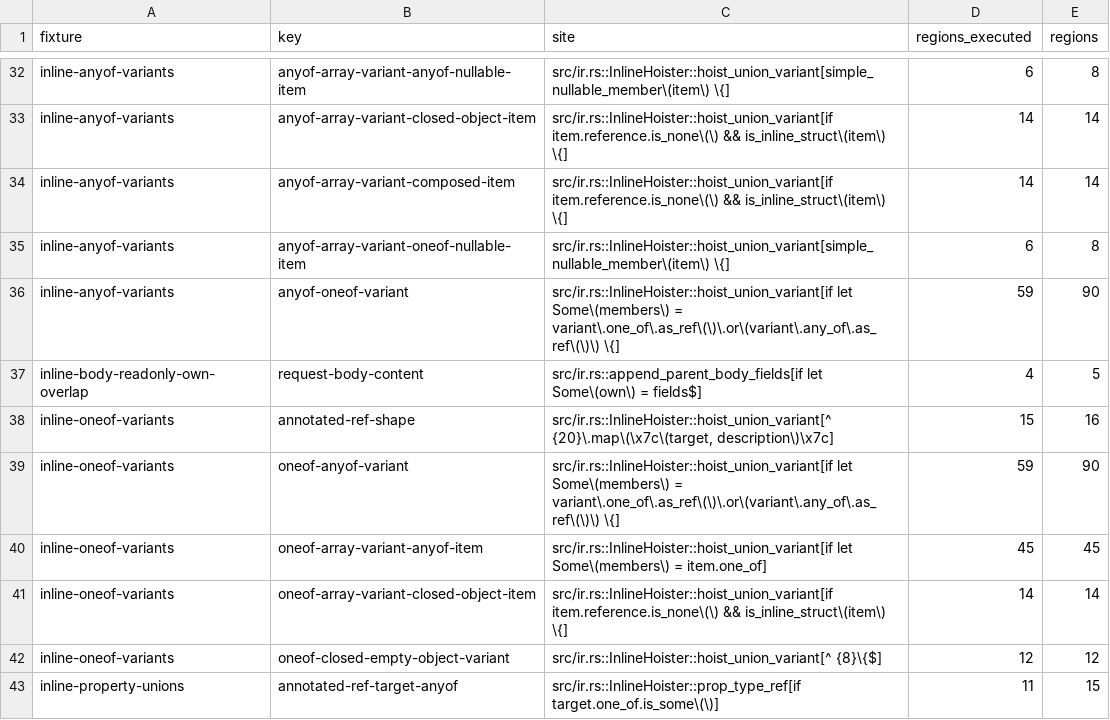
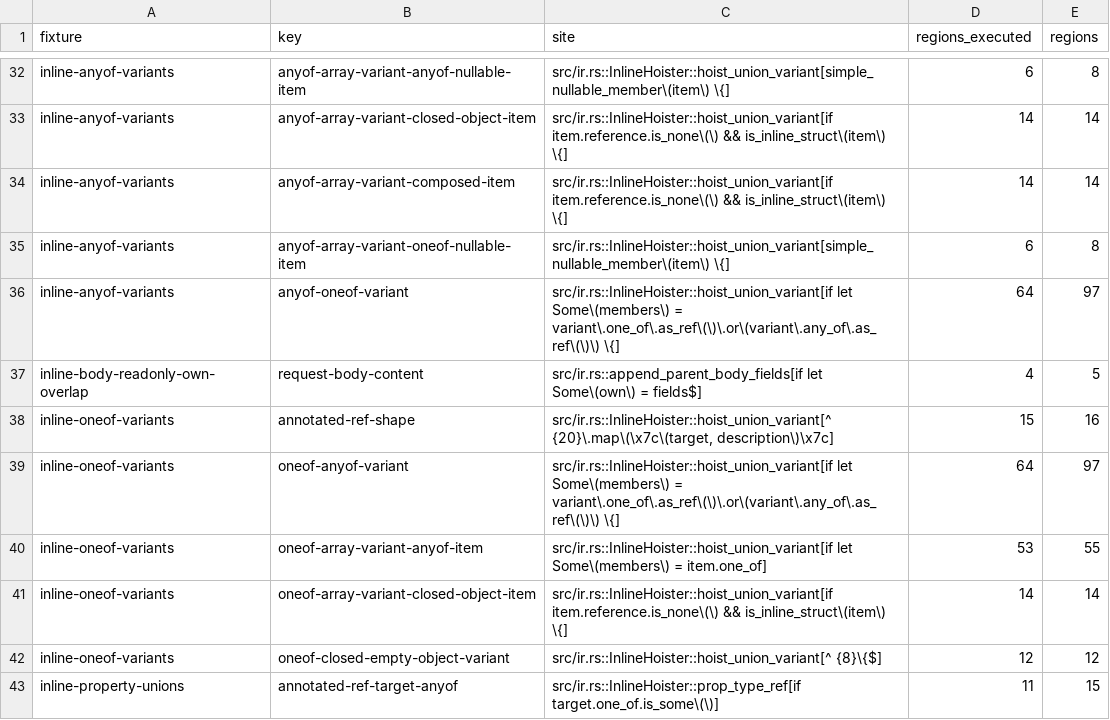
Before and after one commit to nickderobertis/crozier, a TSV file: docs/openapi-surface/handwritten-reach.tsv, drawn as a sheet; only a part is shown, gaps mark what is left out.

```diff
--- a/docs/openapi-surface/handwritten-reach.tsv
+++ b/docs/openapi-surface/handwritten-reach.tsv
@@ -35,7 +35,7 @@ inline-anyof-variants	anyof-array-variant-composed-item	src/ir.rs::InlineHoister
 inline-anyof-variants	anyof-array-variant-oneof-nullable-item	src/ir.rs::InlineHoister::hoist_union_variant[simple_nullable_member\(item\) \{]	6	8
-inline-anyof-variants	anyof-oneof-variant	src/ir.rs::InlineHoister::hoist_union_variant[if let Some\(members\) = variant\.one_of\.as_ref\(\)\.or\(variant\.any_of\.as_ref\(\)\) \{]	59	90
+inline-anyof-variants	anyof-oneof-variant	src/ir.rs::InlineHoister::hoist_union_variant[if let Some\(members\) = variant\.one_of\.as_ref\(\)\.or\(variant\.any_of\.as_ref\(\)\) \{]	64	97
 inline-body-readonly-own-overlap	request-body-content	src/ir.rs::append_parent_body_fields[if let Some\(own\) = fields$]	4	5
 inline-oneof-variants	annotated-ref-shape	src/ir.rs::InlineHoister::hoist_union_variant[^ {20}\.map\(\x7c\(target, description\)\x7c]	15	16
-inline-oneof-variants	oneof-anyof-variant	src/ir.rs::InlineHoister::hoist_union_variant[if let Some\(members\) = variant\.one_of\.as_ref\(\)\.or\(variant\.any_of\.as_ref\(\)\) \{]	59	90
-inline-oneof-variants	oneof-array-variant-anyof-item	src/ir.rs::InlineHoister::hoist_union_variant[if let Some\(members\) = item.one_of]	45	45
+inline-oneof-variants	oneof-anyof-variant	src/ir.rs::InlineHoister::hoist_union_variant[if let Some\(members\) = variant\.one_of\.as_ref\(\)\.or\(variant\.any_of\.as_ref\(\)\) \{]	64	97
+inline-oneof-variants	oneof-array-variant-anyof-item	src/ir.rs::InlineHoister::hoist_union_variant[if let Some\(members\) = item.one_of]	53	55
 inline-oneof-variants	oneof-array-variant-closed-object-item	src/ir.rs::InlineHoister::hoist_union_variant[if item.reference.is_none\(\) && is_inline_struct\(item\) \{]	14	14
```
Also changed, not shown: 9 other files.
